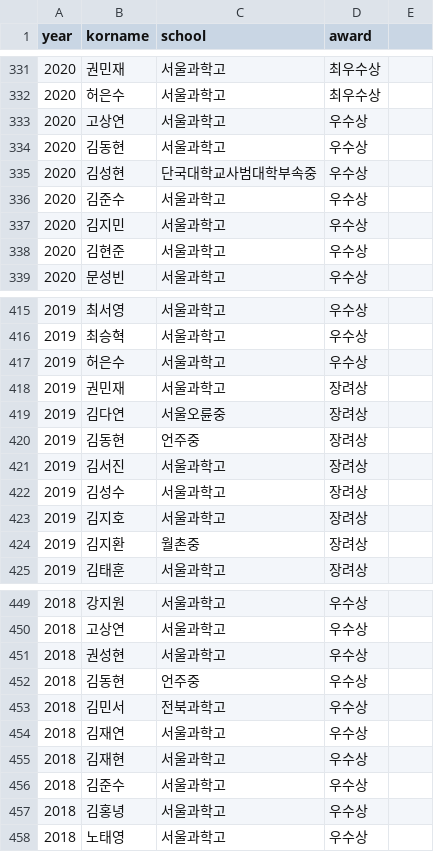
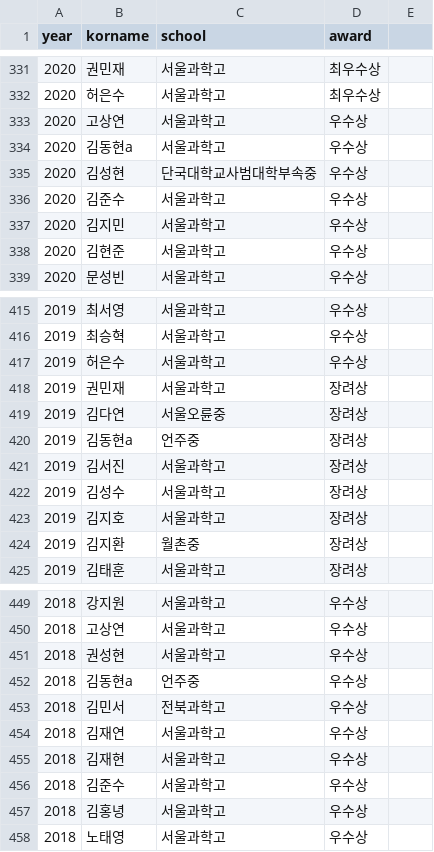
Before and after one commit to imo-korea/imo-korea.github.io, a CSV file: _data/fkmo-korea.csv, drawn as a sheet; only a part is shown, gaps mark what is left out; the diff covers the shown part only.

```diff
--- a/_data/fkmo-korea.csv
+++ b/_data/fkmo-korea.csv
@@ -333,3 +333,3 @@ year,korname,school,award
 2020,고상연,서울과학고,우수상
-2020,김동현,서울과학고,우수상
+2020,김동현a,서울과학고,우수상
 2020,김성현,단국대학교사범대학부속중,우수상
@@ -419,3 +419,3 @@ year,korname,school,award
 2019,김다연,서울오륜중,장려상
-2019,김동현,언주중,장려상
+2019,김동현a,언주중,장려상
 2019,김서진,서울과학고,장려상
@@ -451,3 +451,3 @@ year,korname,school,award
 2018,권성현,서울과학고,우수상
-2018,김동현,언주중,우수상
+2018,김동현a,언주중,우수상
 2018,김민서,전북과학고,우수상
```
Also changed, not shown: 5 edited cells elsewhere in this file, _data/imo-korea.csv.
